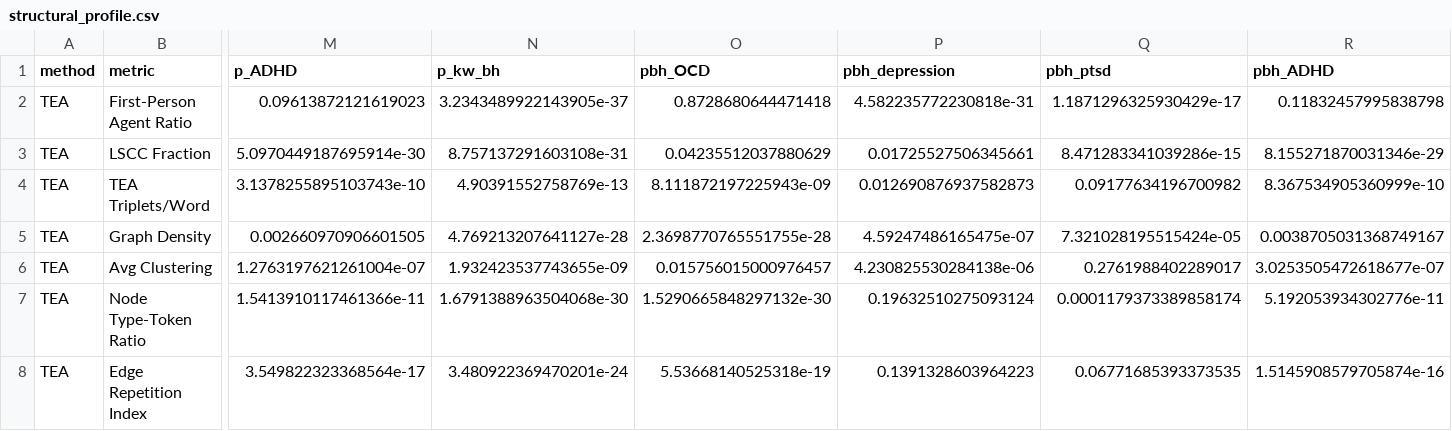
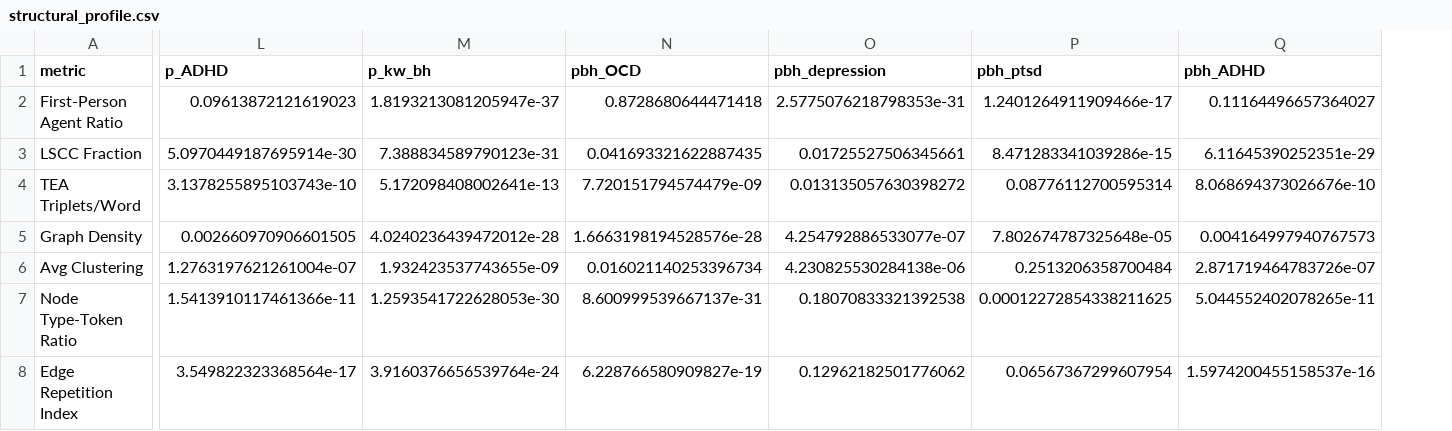
Before and after one commit to Jacoposchenetti/Psychiatric_text, a CSV file: study2_reddit/results/signatures/structural_profile.csv, drawn as a sheet; only a part is shown, gaps mark what is left out; removed rows and columns are numbered as before the commit, all else as after; the diff covers the shown part only; the diff names each change by its address in the sheet, - before the commit and + after, or states it on an @@ line.

```diff
--- a/study2_reddit/results/signatures/structural_profile.csv
+++ b/study2_reddit/results/signatures/structural_profile.csv
-column A (method), rows 2-8: all TEA
-M2 (p_kw_bh): 3.2343489922143905e-37
+M2 (p_kw_bh): 1.8193213081205947e-37
-O2 (pbh_depression): 4.582235772230818e-31
+O2 (pbh_depression): 2.5775076218798353e-31
-P2 (pbh_ptsd): 1.1871296325930429e-17
+P2 (pbh_ptsd): 1.2401264911909466e-17
-Q2 (pbh_ADHD): 0.11832457995838798
+Q2 (pbh_ADHD): 0.11164496657364027
-M3 (p_kw_bh): 8.757137291603108e-31
+M3 (p_kw_bh): 7.388834589790123e-31
-N3 (pbh_OCD): 0.04235512037880629
+N3 (pbh_OCD): 0.041693321622887435
-Q3 (pbh_ADHD): 8.155271870031346e-29
+Q3 (pbh_ADHD): 6.11645390252351e-29
-M4 (p_kw_bh): 4.90391552758769e-13
+M4 (p_kw_bh): 5.172098408002641e-13
-N4 (pbh_OCD): 8.111872197225943e-09
+N4 (pbh_OCD): 7.720151794574479e-09
-O4 (pbh_depression): 0.012690876937582873
+O4 (pbh_depression): 0.013135057630398272
-P4 (pbh_ptsd): 0.09177634196700982
+P4 (pbh_ptsd): 0.08776112700595314
-Q4 (pbh_ADHD): 8.367534905360999e-10
+Q4 (pbh_ADHD): 8.068694373026676e-10
-M5 (p_kw_bh): 4.769213207641127e-28
+M5 (p_kw_bh): 4.0240236439472012e-28
-N5 (pbh_OCD): 2.3698770765551755e-28
+N5 (pbh_OCD): 1.6663198194528576e-28
-O5 (pbh_depression): 4.59247486165475e-07
+O5 (pbh_depression): 4.254792886533077e-07
-P5 (pbh_ptsd): 7.321028195515424e-05
+P5 (pbh_ptsd): 7.802674787325648e-05
-Q5 (pbh_ADHD): 0.0038705031368749167
+Q5 (pbh_ADHD): 0.004164997940767573
-N6 (pbh_OCD): 0.015756015000976457
+N6 (pbh_OCD): 0.016021140253396734
-P6 (pbh_ptsd): 0.2761988402289017
+P6 (pbh_ptsd): 0.2513206358700484
-Q6 (pbh_ADHD): 3.0253505472618677e-07
+Q6 (pbh_ADHD): 2.871719464783726e-07
-M7 (p_kw_bh): 1.6791388963504068e-30
+M7 (p_kw_bh): 1.2593541722628053e-30
-N7 (pbh_OCD): 1.5290665848297132e-30
+N7 (pbh_OCD): 8.600999539667137e-31
-O7 (pbh_depression): 0.19632510275093124
+O7 (pbh_depression): 0.18070833321392538
-P7 (pbh_ptsd): 0.0001179373389858174
+P7 (pbh_ptsd): 0.00012272854338211625
-Q7 (pbh_ADHD): 5.192053934302776e-11
+Q7 (pbh_ADHD): 5.044552402078265e-11
-M8 (p_kw_bh): 3.480922369470201e-24
+M8 (p_kw_bh): 3.9160376656539764e-24
-N8 (pbh_OCD): 5.53668140525318e-19
+N8 (pbh_OCD): 6.228766580909827e-19
-O8 (pbh_depression): 0.1391328603964223
+O8 (pbh_depression): 0.12962182501776062
-P8 (pbh_ptsd): 0.06771685393373535
+P8 (pbh_ptsd): 0.06567367299607954
-Q8 (pbh_ADHD): 1.5145908579705874e-16
+Q8 (pbh_ADHD): 1.5974200455158537e-16
```
Also changed, not shown: 7 removed rows and 10 edited cells elsewhere in this file, study2_reddit/results/signatures/discriminability.csv, 9 other files.
